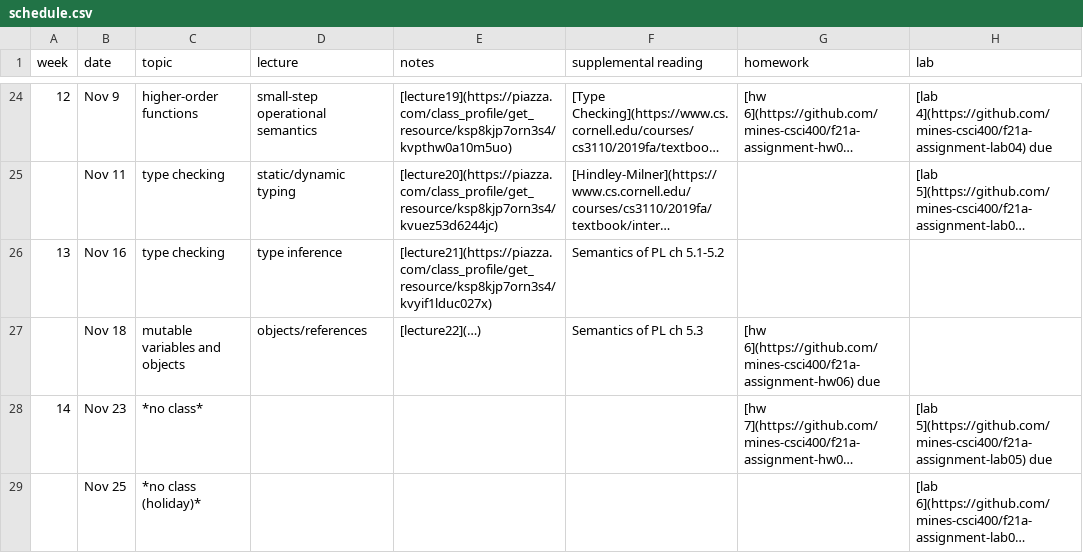
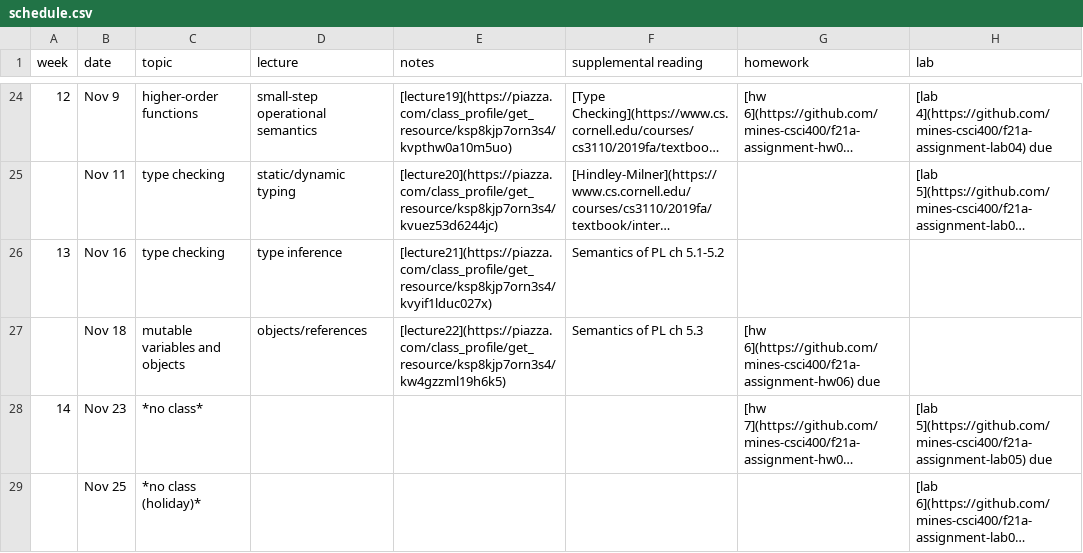
Before and after one commit to mines-csci400/f21a-syllabus, a CSV file: schedule.csv, drawn as a sheet; only a part is shown, gaps mark what is left out; long unchanged cells end in …; the diff names each change by its address in the sheet, - before the commit and + after, or states it on an @@ line.

Commit message:
Update schedule.csv

```diff
--- a/schedule.csv
+++ b/schedule.csv
-E27 (notes): [lecture22](…)
+E27 (notes): [lecture22](https://piazza.com/class_profile/get_resource/ksp8kjp7orn3s4/kw4gzzml19h6k5)
```
